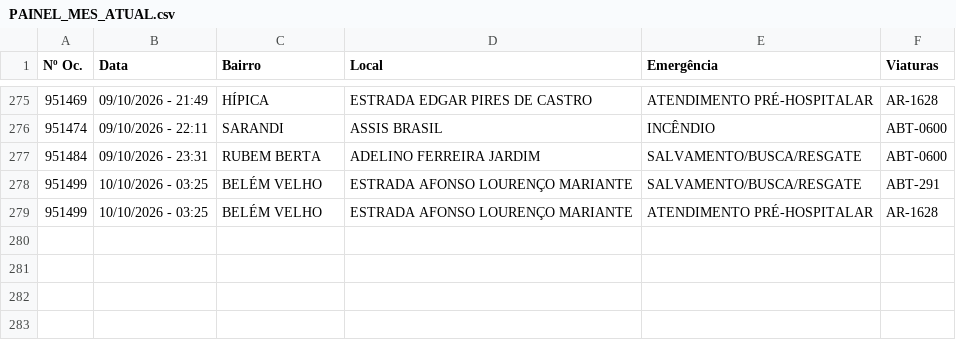
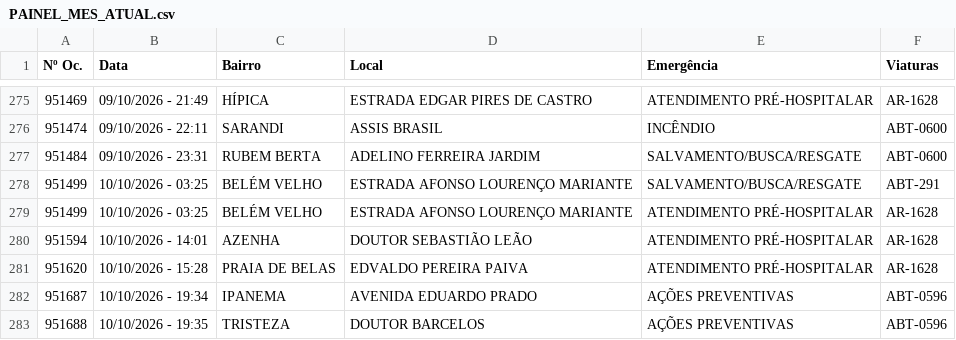
Before and after one commit to ciabm-1bbm/site, a CSV file: dados/PAINEL_MES_ATUAL.csv, drawn as a sheet; only a part is shown, gaps mark what is left out; the diff names each change by its address in the sheet, - before the commit and + after, or states it on an @@ line.

```diff
--- a/dados/PAINEL_MES_ATUAL.csv
+++ b/dados/PAINEL_MES_ATUAL.csv
+row 280: 951594 | 10/10/2026 - 14:01 | AZENHA | DOUTOR SEBASTIÃO LEÃO | ATENDIMENTO PRÉ-HOSPITALAR | AR-1628
+row 281: 951620 | 10/10/2026 - 15:28 | PRAIA DE BELAS | EDVALDO PEREIRA PAIVA | ATENDIMENTO PRÉ-HOSPITALAR | AR-1628
+row 282: 951687 | 10/10/2026 - 19:34 | IPANEMA | AVENIDA EDUARDO PRADO | AÇÕES PREVENTIVAS | ABT-0596
+row 283: 951688 | 10/10/2026 - 19:35 | TRISTEZA | DOUTOR BARCELOS | AÇÕES PREVENTIVAS | ABT-0596
```
